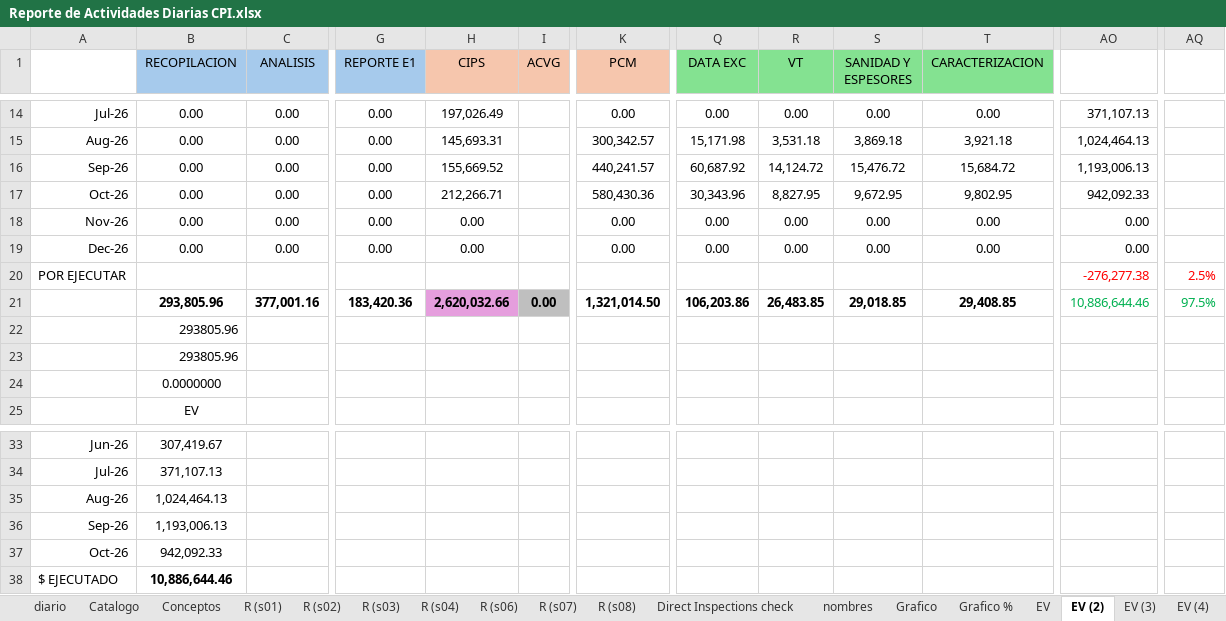
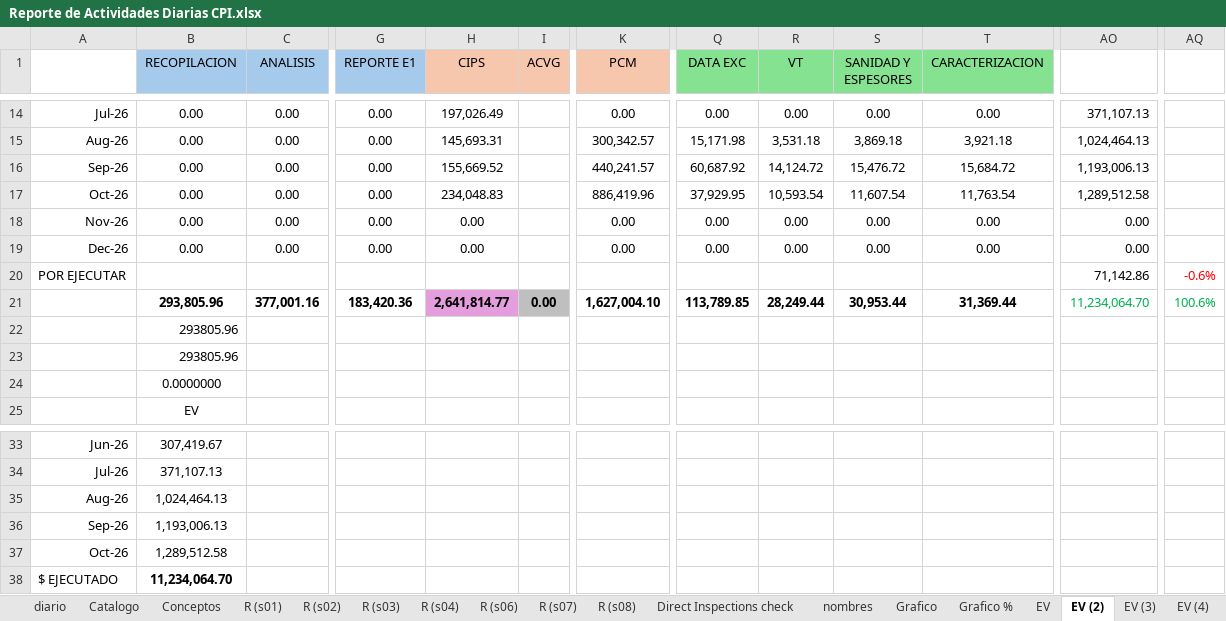
Before and after one commit to crooss/Dash_DGJ, an Excel workbook: data/Reporte de Actividades Diarias CPI.xlsx, sheet EV (2), drawn as a sheet; only a part is shown, gaps mark what is left out; values as stored, in another font and other column widths than the file's, no borders; charts and pictures and conditional formats not drawn; the diff names each change by its address in the sheet, - before the commit and + after, or states it on an @@ line.

```diff
--- a/data/Reporte de Actividades Diarias CPI.xlsx (sheet EV (2))
+++ b/data/Reporte de Actividades Diarias CPI.xlsx (sheet EV (2))
-H17 (CIPS): 212,266.71
+H17 (CIPS): 234,048.83
-K17 (PCM): 580,430.36
+K17 (PCM): 886,419.96
-Q17 (DATA EXC): 30,343.96
+Q17 (DATA EXC): 37,929.95
-R17 (VT): 8,827.95
+R17 (VT): 10,593.54
-S17 (SANIDAD Y ESPESORES): 9,672.95
+S17 (SANIDAD Y ESPESORES): 11,607.54
-T17 (CARACTERIZACION): 9,802.95
+T17 (CARACTERIZACION): 11,763.54
-AO17: 942,092.33
+AO17: 1,289,512.58
-AO20: -276,277.38
+AO20: 71,142.86
-AO20 text colour: #FF0000
+AO20 text colour: black
-AQ20: 2.5%
+AQ20: -0.6%
-H21 (CIPS): 2,620,032.66
+H21 (CIPS): 2,641,814.77
-K21 (PCM): 1,321,014.50
+K21 (PCM): 1,627,004.10
-Q21 (DATA EXC): 106,203.86
+Q21 (DATA EXC): 113,789.85
-R21 (VT): 26,483.85
+R21 (VT): 28,249.44
-S21 (SANIDAD Y ESPESORES): 29,018.85
+S21 (SANIDAD Y ESPESORES): 30,953.44
-T21 (CARACTERIZACION): 29,408.85
+T21 (CARACTERIZACION): 31,369.44
-AO21: 10,886,644.46
+AO21: 11,234,064.70
-AQ21: 97.5%
+AQ21: 100.6%
-B37 (RECOPILACION): 942,092.33
+B37 (RECOPILACION): 1,289,512.58
-B38 (RECOPILACION): 10,886,644.46
+B38 (RECOPILACION): 11,234,064.70
```
Also changed, not shown: sheet diario, sheet R (s04), sheet R (s03), sheet EV (4), sheet EV (3), sheet Grafico, 10 more sheets, formulas that keep their value, hidden cells, charts or pictures, 1 other file.
